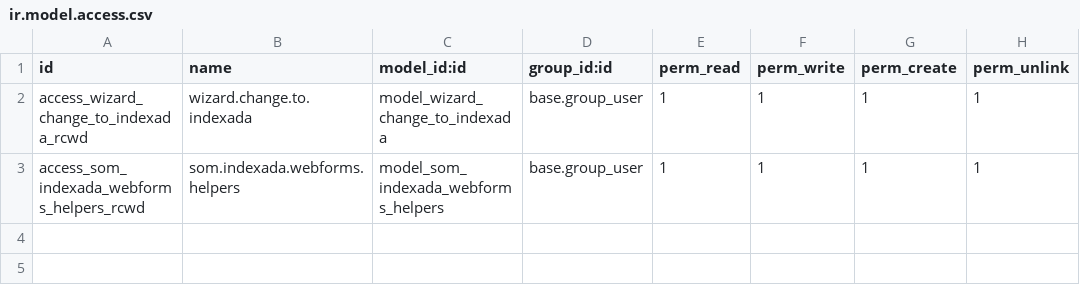
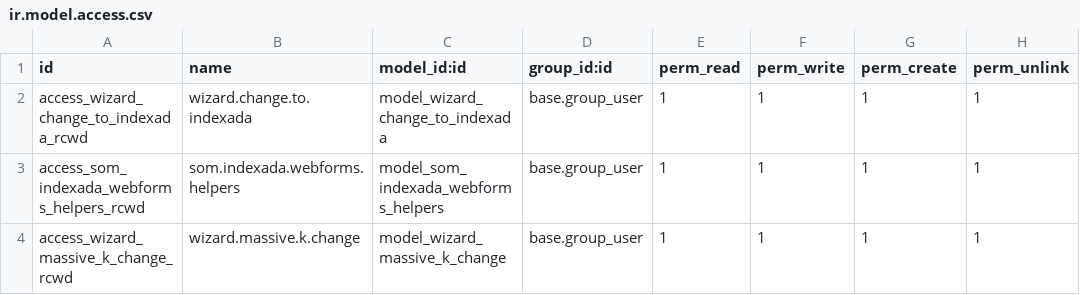
Before and after one commit to Som-Energia/openerp_som_addons, a CSV file: som_indexada/security/ir.model.access.csv, drawn as a sheet.

Commit message:
Create new wizard to change indexed contracts K from CSV

```diff
--- a/som_indexada/security/ir.model.access.csv
+++ b/som_indexada/security/ir.model.access.csv
@@ -3 +3,2 @@
 "access_som_indexada_webforms_helpers_rcwd","som.indexada.webforms.helpers","model_som_indexada_webforms_helpers","base.group_user",1,1,1,1
+"access_wizard_massive_k_change_rcwd","wizard.massive.k.change","model_wizard_massive_k_change","base.group_user",1,1,1,1
```
Also changed, not shown: 5 other files.
